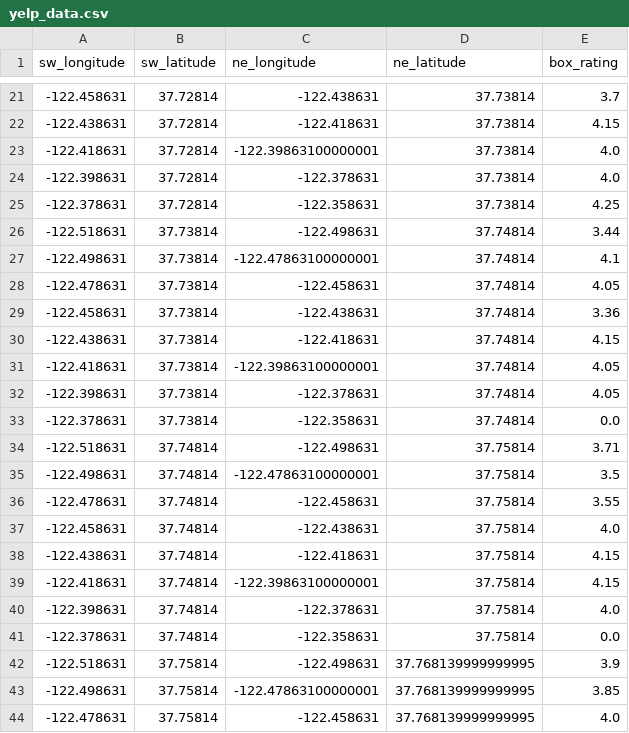
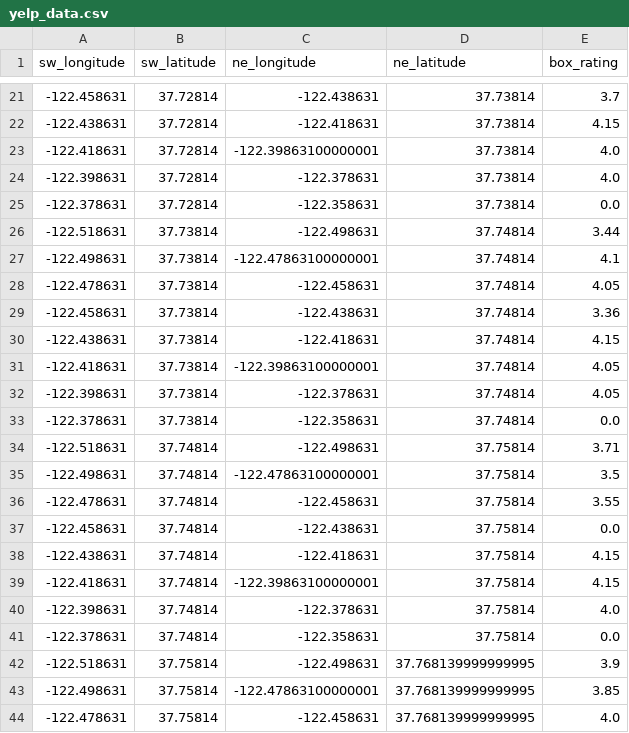
Before and after one commit to steventang/yelp-sf-ratings, a CSV file: data/yelp_data.csv, drawn as a sheet; only a part is shown, gaps mark what is left out; the diff covers the shown part only.

```diff
--- a/data/yelp_data.csv
+++ b/data/yelp_data.csv
@@ -24,3 +24,3 @@ sw_longitude,sw_latitude,ne_longitude,ne_latitude,box_rating
 -122.398631,37.72814,-122.378631,37.73814,4.0
--122.378631,37.72814,-122.358631,37.73814,4.25
+-122.378631,37.72814,-122.358631,37.73814,0.0
 -122.518631,37.73814,-122.498631,37.74814,3.44
@@ -36,3 +36,3 @@ sw_longitude,sw_latitude,ne_longitude,ne_latitude,box_rating
 -122.478631,37.74814,-122.458631,37.75814,3.55
--122.458631,37.74814,-122.438631,37.75814,4.0
+-122.458631,37.74814,-122.438631,37.75814,0.0
 -122.438631,37.74814,-122.418631,37.75814,4.15
```
Also changed, not shown: 10 edited cells elsewhere in this file, 1 other file.
